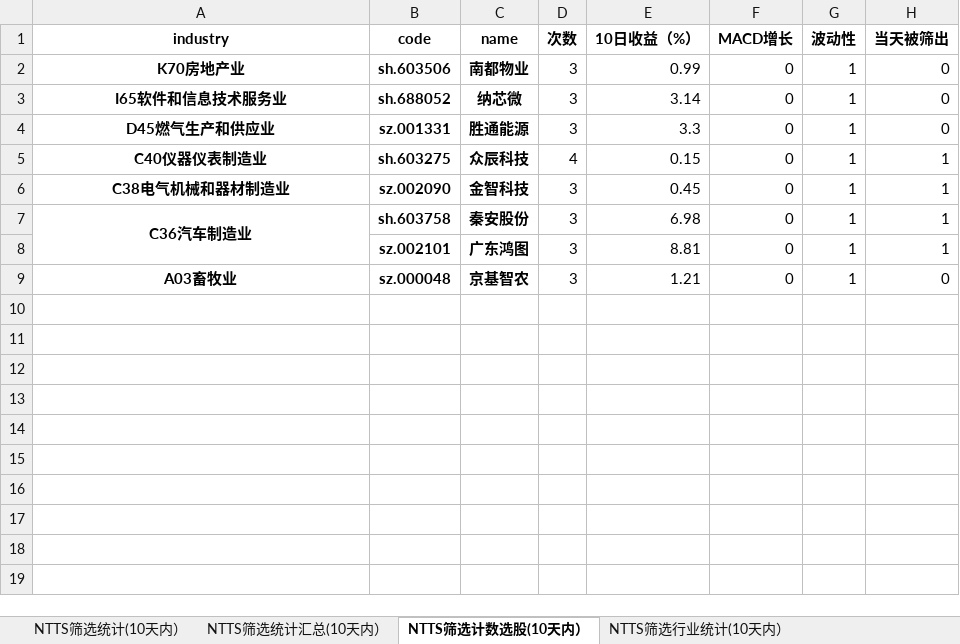
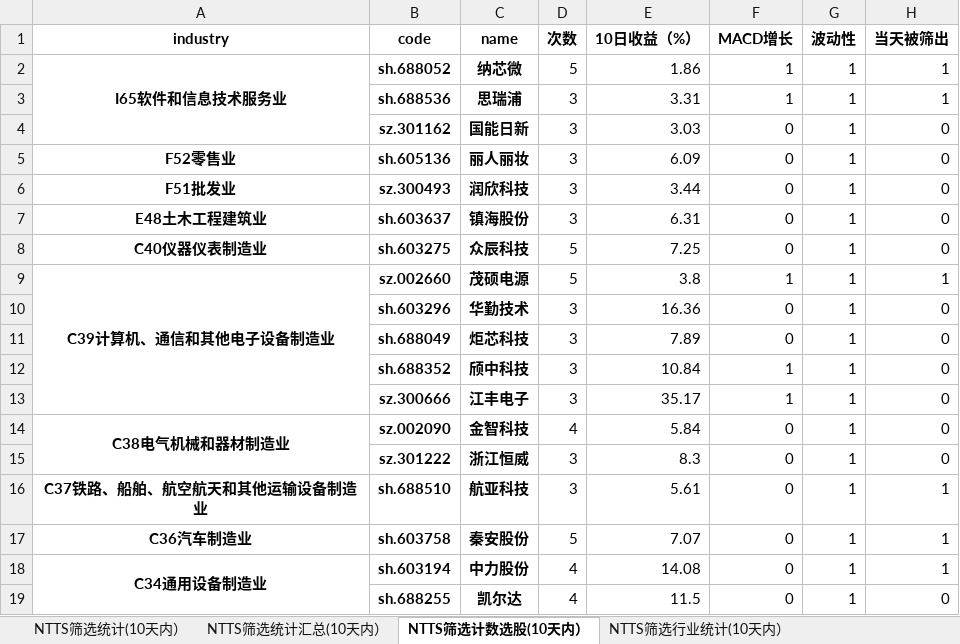
Before and after one commit to wusuaya/ever, an Excel workbook: NTTS筛选统计.xlsx, sheet NTTS筛选计数选股(10天内）, drawn as a sheet; values as stored, in another font and other column widths than the file's, no borders; removed rows and columns are numbered as before the commit, all else as after; the diff names each change by its address in the sheet, - before the commit and + after, or states it on an @@ line.

```diff
--- a/NTTS筛选统计.xlsx (sheet NTTS筛选计数选股(10天内）)
+++ b/NTTS筛选统计.xlsx (sheet NTTS筛选计数选股(10天内）)
-row 2: K70房地产业 | sh.603506 | 南都物业 | 3 | 0.99 | 0 | 1 | 0
+A2:A4 merged
-D2 (次数): 3
+D2 (次数): 5
-E2 (10日收益（%）): 3.14
+E2 (10日收益（%）): 1.86
-F2 (MACD增长): 0
+F2 (MACD增长): 1
-H2 (当天被筛出): 0
+H2 (当天被筛出): 1
+row 3:  | sh.688536 | 思瑞浦 | 3 | 3.31 | 1 | 1 | 1
-A4 (industry): D45燃气生产和供应业
+A4 (industry): (empty)
-B4 (code): sz.001331
+B4 (code): sz.301162
-C4 (name): 胜通能源
+C4 (name): 国能日新
-E4 (10日收益（%）): 3.3
+E4 (10日收益（%）): 3.03
+row 5: F52零售业 | sh.605136 | 丽人丽妆 | 3 | 6.09 | 0 | 1 | 0
+row 6: F51批发业 | sz.300493 | 润欣科技 | 3 | 3.44 | 0 | 1 | 0
+row 7: E48土木工程建筑业 | sh.603637 | 镇海股份 | 3 | 6.31 | 0 | 1 | 0
-D8 (次数): 4
+D8 (次数): 5
-E8 (10日收益（%）): 0.15
+E8 (10日收益（%）): 7.25
-H8 (当天被筛出): 1
+H8 (当天被筛出): 0
+row 9: C39计算机、通信和其他电子设备制造业 | sz.002660 | 茂硕电源 | 5 | 3.8 | 1 | 1 | 1
+row 10:  | sh.603296 | 华勤技术 | 3 | 16.36 | 0 | 1 | 0
+row 11:  | sh.688049 | 炬芯科技 | 3 | 7.89 | 0 | 1 | 0
+row 12:  | sh.688352 | 颀中科技 | 3 | 10.84 | 1 | 1 | 0
+row 13:  | sz.300666 | 江丰电子 | 3 | 35.17 | 1 | 1 | 0
+A14:A15 merged
-D14 (次数): 3
+D14 (次数): 4
-E14 (10日收益（%）): 0.45
+E14 (10日收益（%）): 5.84
-H14 (当天被筛出): 1
+H14 (当天被筛出): 0
+row 15:  | sz.301222 | 浙江恒威 | 3 | 8.3 | 0 | 1 | 0
+row 16: C37铁路、船舶、航空航天和其他运输设备制造业 | sh.688510 | 航亚科技 | 3 | 5.61 | 0 | 1 | 1
-A7:A8 merged
-D17 (次数): 3
+D17 (次数): 5
-E17 (10日收益（%）): 6.98
+E17 (10日收益（%）): 7.07
-row 8:  | sz.002101 | 广东鸿图 | 3 | 8.81 | 0 | 1 | 1
-row 9: A03畜牧业 | sz.000048 | 京基智农 | 3 | 1.21 | 0 | 1 | 0
+row 18: C34通用设备制造业 | sh.603194 | 中力股份 | 4 | 14.08 | 0 | 1 | 1
+row 19:  | sh.688255 | 凯尔达 | 4 | 11.5 | 0 | 1 | 0
```
Also changed, not shown: sheet 策略叠加统计（2025-09-26), sheet NTTS筛选统计(10天内）, sheet NTTS筛选统计汇总(10天内）, sheet NTTS筛选行业统计(10天内）, other sheet tabs.
